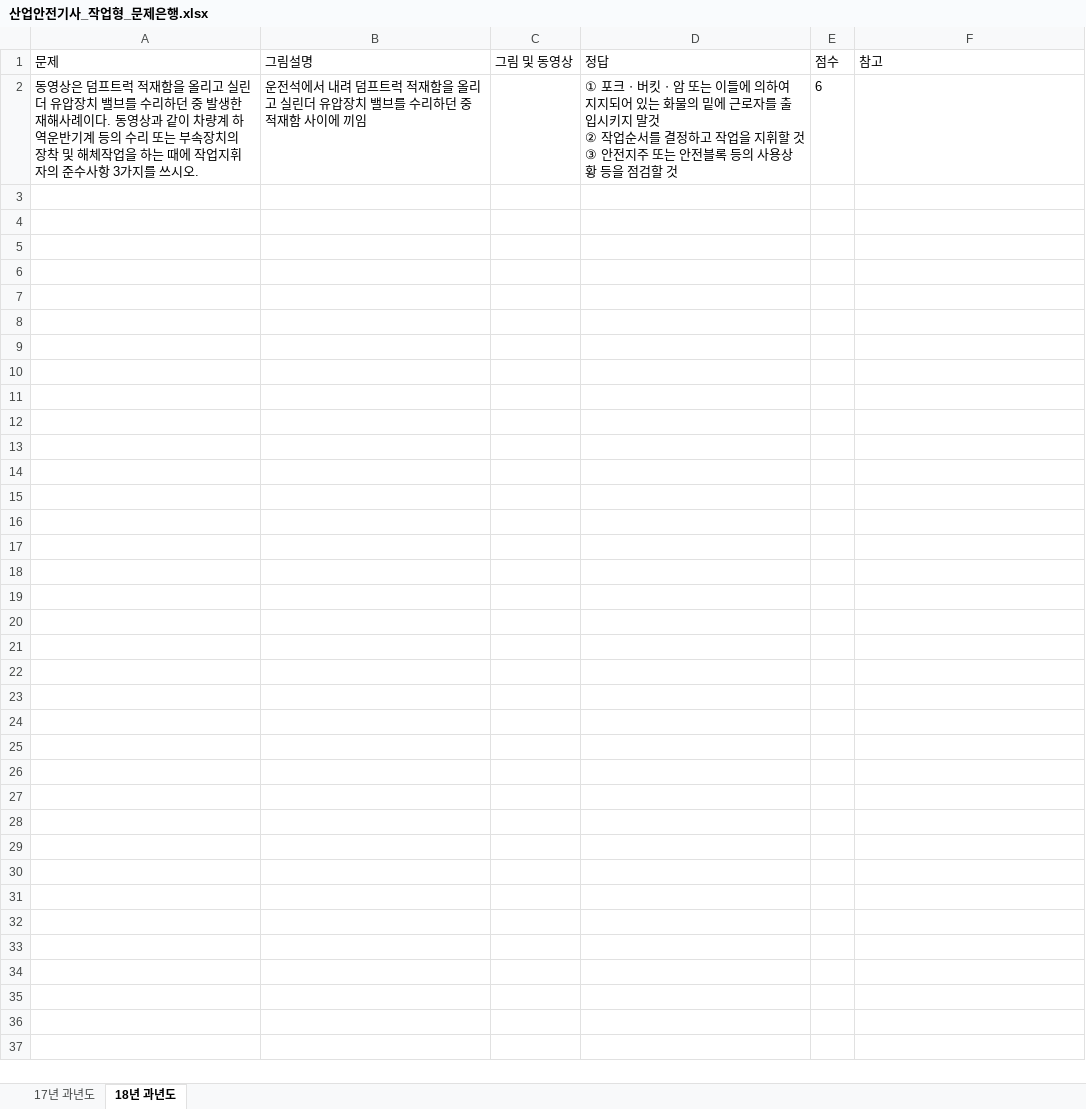
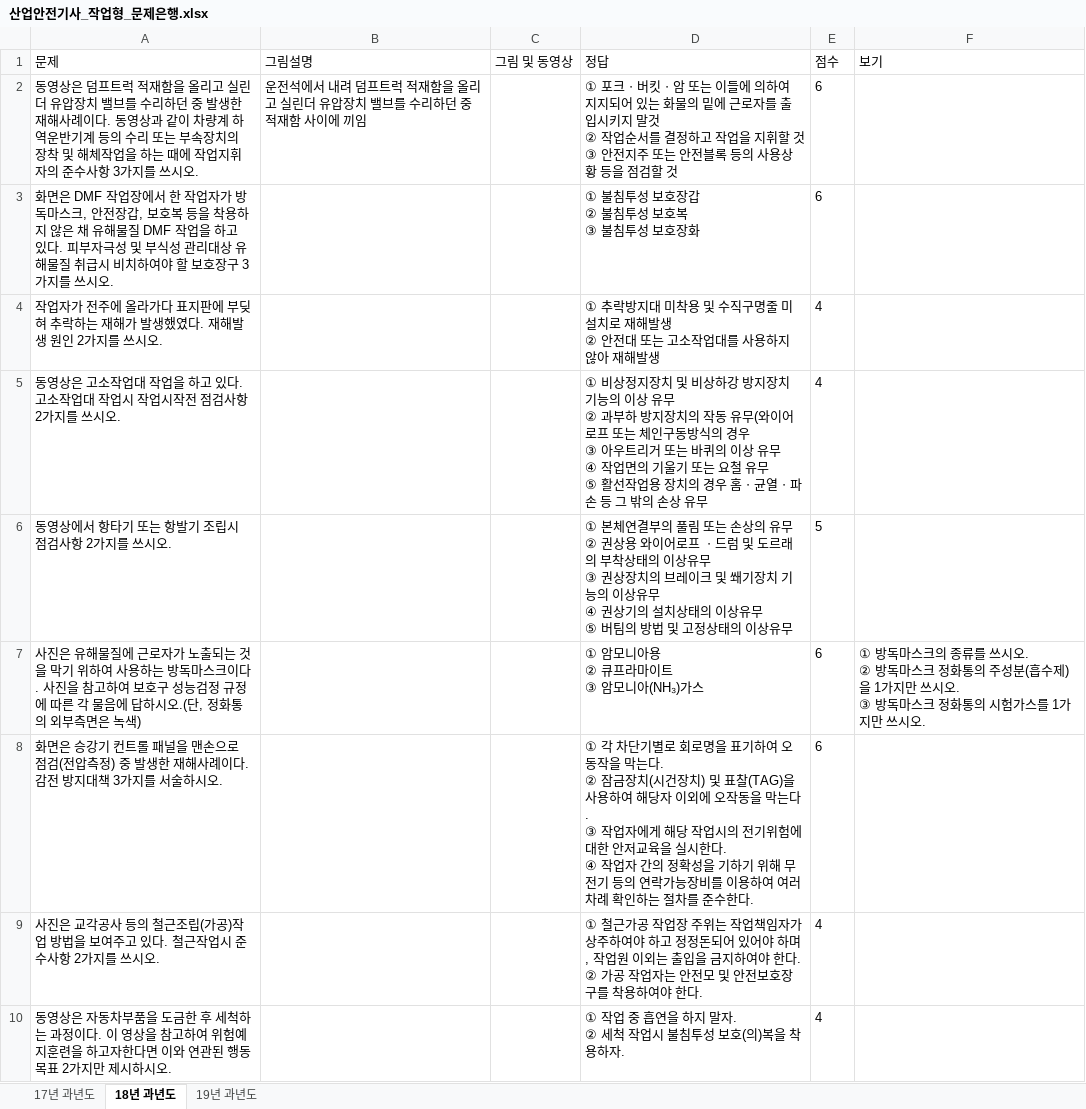
Before and after one commit to jeaha13/jeaha.cbt, an Excel workbook: 산업안전기사_작업형_문제은행.xlsx, sheet 18년 과년도, drawn as a sheet; values as stored, in another font and other column widths than the file's, no borders; ↵ is a line break in a cell; the diff names each change by its address in the sheet, - before the commit and + after, or states it on an @@ line.

```diff
--- a/산업안전기사_작업형_문제은행.xlsx (sheet 18년 과년도)
+++ b/산업안전기사_작업형_문제은행.xlsx (sheet 18년 과년도)
+sheet tab: 19년 과년도
-F1: 참고
+F1: 보기
+row 3: 화면은 DMF 작업장에서 한 작업자가 방독마스크, 안전장갑, 보호복 등을 착용하지 않은 채 유해물질 DMF 작업을 하고 있다. 피부자극성 및 부식성 관리대상 유해물질 취급시 비치하여야 할 보호장구 3가지를 쓰시오. |  |  | ① 불침투성 보호장갑 ↵ ② 불침투성 보호복 ↵ ③ 불침투성 보호장화 | 6
+row 4: 작업자가 전주에 올라가다 표지판에 부딪혀 추락하는 재해가 발생했였다. 재해발생 원인 2가지를 쓰시오. |  |  | ① 추락방지대 미착용 및 수직구명줄 미설치로 재해발생 ↵ ② 안전대 또는 고소작업대를 사용하지 않아 재해발생 | 4
+row 5: 동영상은 고소작업대 작업을 하고 있다. 고소작업대 작업시 작업시작전 점검사항 2가지를 쓰시오. |  |  | ① 비상정지장치 및 비상하강 방지장치 기능의 이상 유무 ↵ ② 과부하 방지장치의 작동 유무(와이어로프 또는 체인구동방식의 경우 ↵ ③ 아우트리거 또는 바퀴의 이상 유무 ↵ ④ 작업면의 기울기 또는 요철 유무 ↵ ⑤ 활선작업용 장치의 경우 홈ㆍ균열ㆍ파손 등 그 밖의 손상 유무 | 4
+row 6: 동영상에서 항타기 또는 항발기 조립시 점검사항 2가지를 쓰시오. |  |  | ① 본체연결부의 풀림 또는 손상의 유무 ↵ ② 권상용 와이어로프 ㆍ드럼 및 도르래의 부착상태의 이상유무 ↵ ③ 권상장치의 브레이크 및 쐐기장치 기능의 이상유무 ↵ ④ 권상기의 설치상태의 이상유무 ↵ ⑤ 버팀의 방법 및 고정상태의 이상유무 | 5
+row 7: 사진은 유해물질에 근로자가 노출되는 것을 막기 위하여 사용하는 방독마스크이다. 사진을 참고하여 보호구 성능검정 규정에 따른 각 물음에 답하시오.(단, 정화통의 외부측면은 녹색) |  |  | ① 암모니아용 ↵ ② 큐프라마이트 ↵ ③ 암모니아(NH₃)가스 | 6 | ① 방독마스크의 종류를 쓰시오. ↵ ② 방독마스크 정화통의 주성분(흡수제)을 1가지만 쓰시오. ↵ ③ 방독마스크 정화통의 시험가스를 1가지만 쓰시오.
+row 8: 화면은 승강기 컨트롤 패널을 맨손으로 점검(전압측정) 중 발생한 재해사례이다. 감전 방지대책 3가지를 서술하시오. |  |  | ① 각 차단기별로 회로명을 표기하여 오동작을 막는다. ↵ ② 잠금장치(시건장치) 및 표찰(TAG)을 사용하여 해당자 이외에 오작동을 막는다. ↵ ③ 작업자에게 해당 작업시의 전기위험에 대한 안저교육을 실시한다. ↵ ④ 작업자 간의 정확성을 기하기 위해 무전기 등의 연락가능장비를 이용하여 여러 차례 확인하는 절차를 준수한다. | 6
+row 9: 사진은 교각공사 등의 철근조립(가공)작업 방법을 보여주고 있다. 철근작업시 준수사항 2가지를 쓰시오. |  |  | ① 철근가공 작업장 주위는 작업책임자가 상주하여야 하고 정정돈되어 있어야 하며, 작업원 이외는 출입을 금지하여야 한다. ↵ ② 가공 작업자는 안전모 및 안전보호장구를 착용하여야 한다. | 4
+row 10: 동영상은 자동차부품을 도금한 후 세척하는 과정이다. 이 영상을 참고하여 위험예지훈련을 하고자한다면 이와 연관된 행동목표 2가지만 제시하시오. |  |  | ① 작업 중 흡연을 하지 말자. ↵ ② 세척 작업시 불침투성 보호(의)복을 착용하자. | 4
```
Also changed, not shown: 2 other files.
